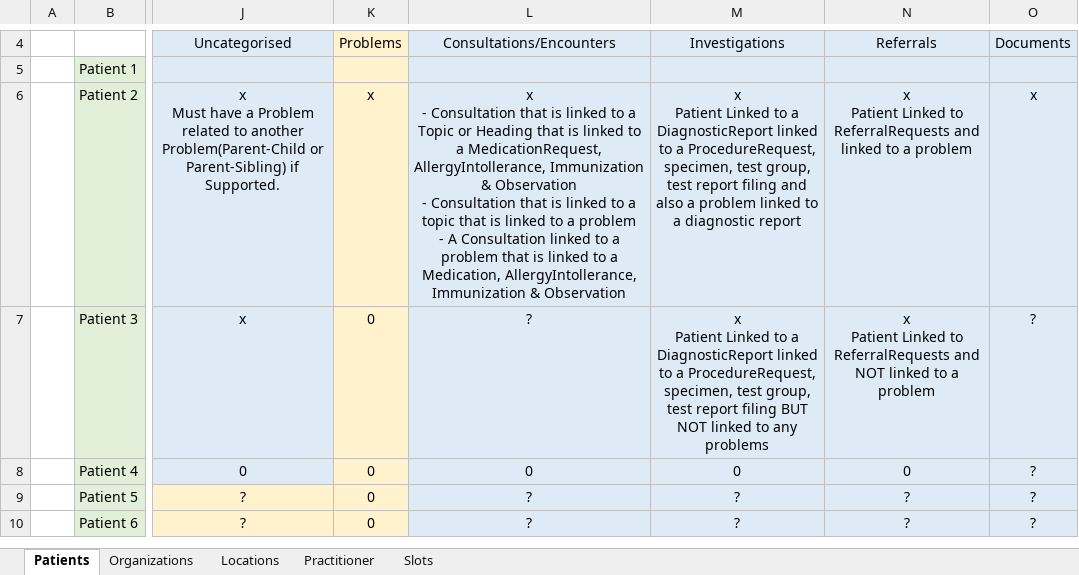
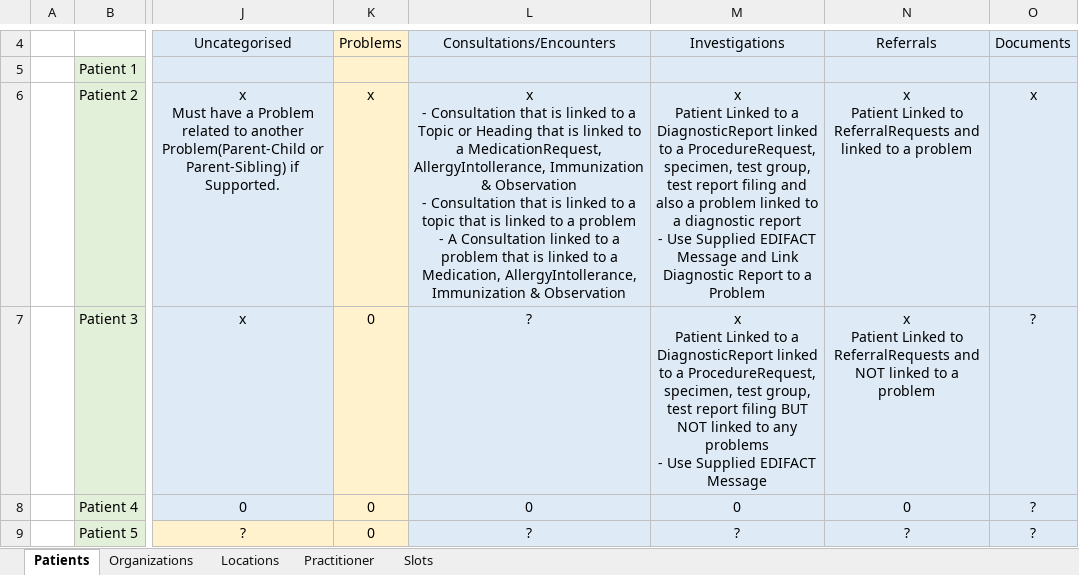
Before and after one commit to nhsconnect/gpconnect-provider-testing, an Excel workbook: Data/Test Suite Prerequisites.xlsx, sheet Patients, drawn as a sheet; only a part is shown, gaps mark what is left out; the shorter side is filled out with more unchanged rows; values as stored, in another font and other column widths than the file's, no borders; ↵ is a line break in a cell; the diff names each change by its address in the sheet, - before the commit and + after, or states it on an @@ line.

Commit message:
updated data requirements for investigations

```diff
--- a/Data/Test Suite Prerequisites.xlsx (sheet Patients)
+++ b/Data/Test Suite Prerequisites.xlsx (sheet Patients)
-M6: …diagnostic report
+M6: …diagnostic report ↵ - Use Supplied EDIFACT Message and Link Diagnostic Report to a Problem
-M7: …any problems
+M7: …any problems ↵ - Use Supplied EDIFACT Message
```
